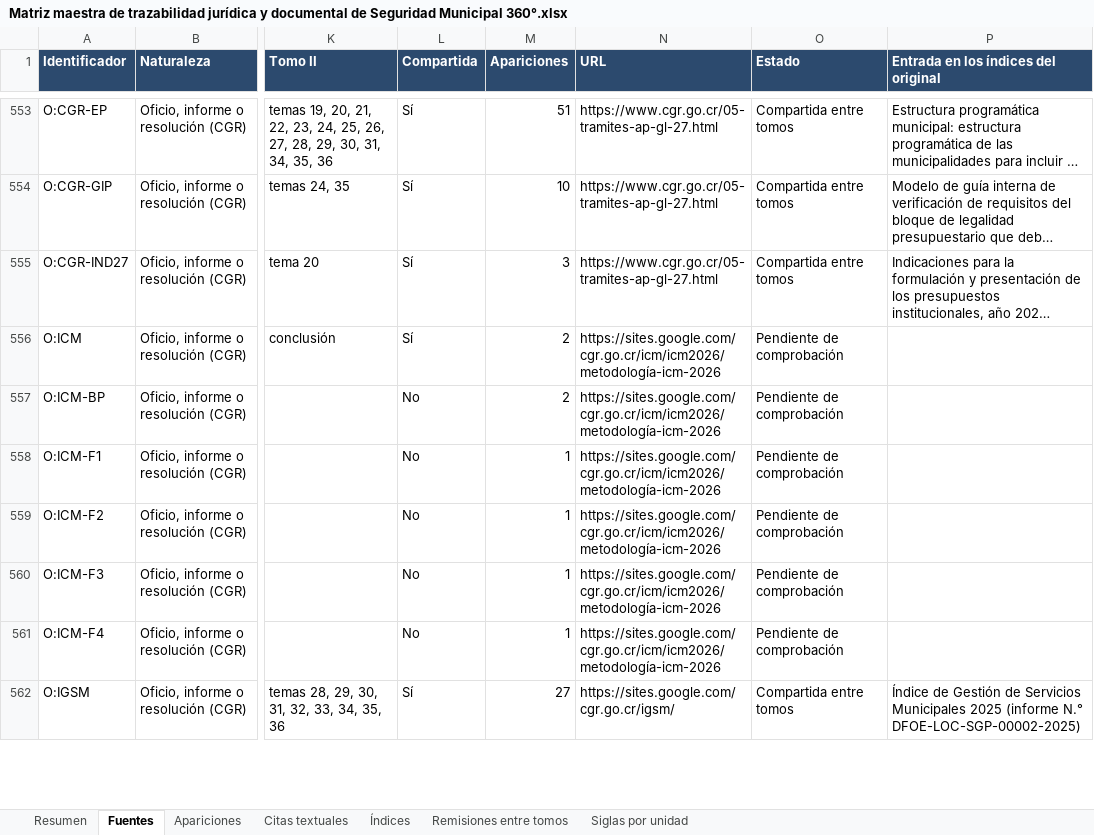
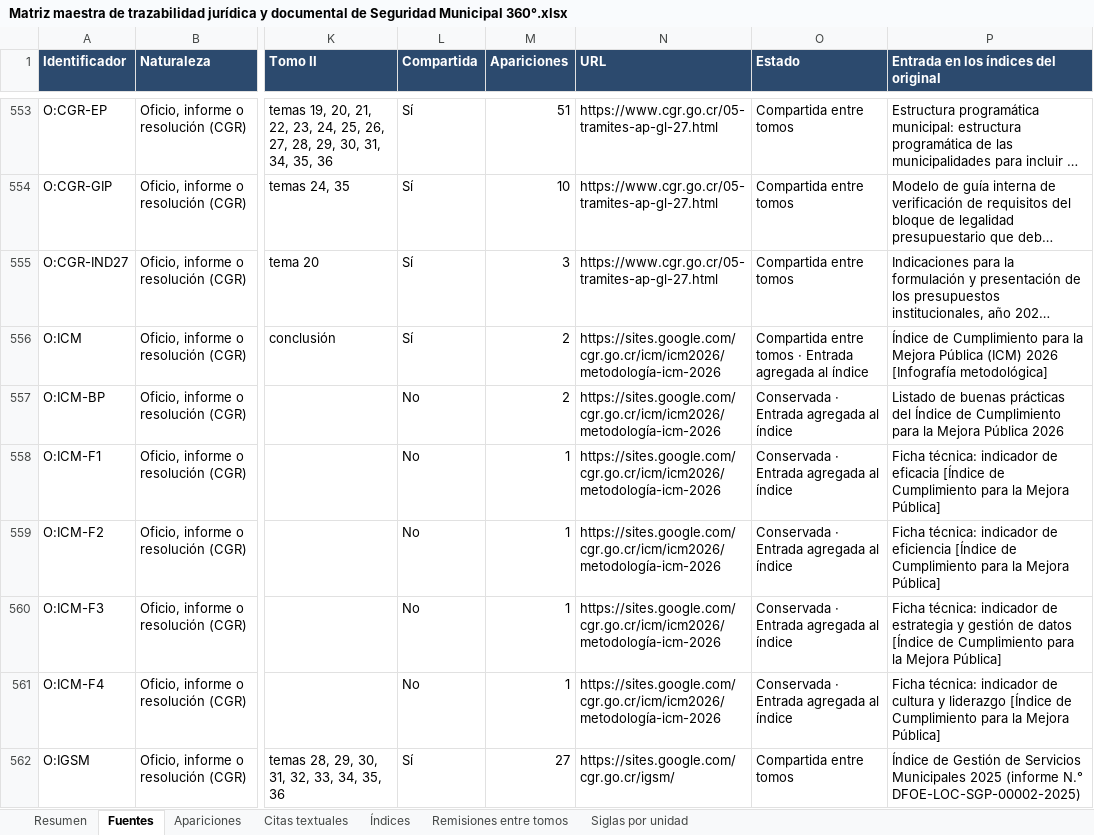
Before and after one commit to ecorproy/muniverso-normativa, an Excel workbook: Seguridad Municipal 360°/Tomos/Matriz maestra de trazabilidad jurídica y documental de Seguridad Municipal 360°.xlsx, sheet Fuentes, drawn as a sheet; only a part is shown, gaps mark what is left out; long unchanged cells end in …; values as stored, in another font and other column widths than the file's, no borders; the diff covers the shown part only; the diff names each change by its address in the sheet, - before the commit and + after, or states it on an @@ line.

```diff
--- a/Seguridad Municipal 360°/Tomos/Matriz maestra de trazabilidad jurídica y documental de Seguridad Municipal 360°.xlsx (sheet Fuentes)
+++ b/Seguridad Municipal 360°/Tomos/Matriz maestra de trazabilidad jurídica y documental de Seguridad Municipal 360°.xlsx (sheet Fuentes)
-O556 (Estado): Pendiente de comprobación
+O556 (Estado): Compartida entre tomos · Entrada agregada al índice
-P556: (empty)
+P556: Índice de Cumplimiento para la Mejora Pública (ICM) 2026 [Infografía metodológica]
-O557:O561 (Estado): Pendiente de comprobación
+O557:O561 (Estado): Conservada · Entrada agregada al índice
-P557: (empty)
+P557: Listado de buenas prácticas del Índice de Cumplimiento para la Mejora Pública 2026
-P558: (empty)
+P558: Ficha técnica: indicador de eficacia [Índice de Cumplimiento para la Mejora Pública]
-P559: (empty)
+P559: Ficha técnica: indicador de eficiencia [Índice de Cumplimiento para la Mejora Pública]
-P560: (empty)
+P560: Ficha técnica: indicador de estrategia y gestión de datos [Índice de Cumplimiento para la Mejora Pública]
-P561: (empty)
+P561: Ficha técnica: indicador de cultura y liderazgo [Índice de Cumplimiento para la Mejora Pública]
```
Also changed, not shown: 1 added row and 38 edited cells elsewhere in this sheet, sheet Índices, sheet Resumen, sheet Apariciones, formulas that keep their value, 12 other files.
